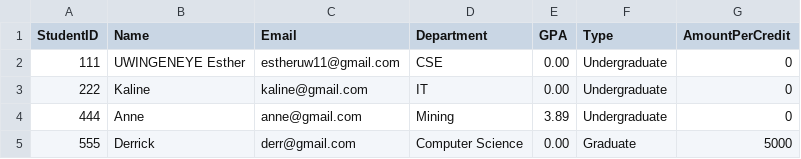
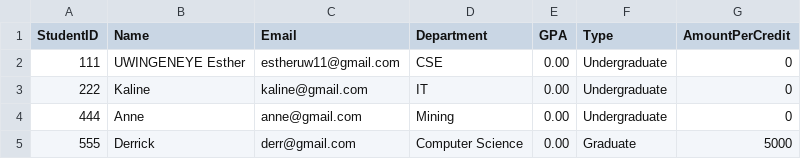
Before and after one commit to starsz33/Phase-One-Capstone-Project, a CSV file: students.csv, drawn as a sheet.

```diff
--- a/students.csv
+++ b/students.csv
@@ -3,3 +3,3 @@ StudentID,Name,Email,Department,GPA,Type,AmountPerCredit
 222,Kaline,kaline@gmail.com,IT,0.00,Undergraduate,0
-444,Anne,anne@gmail.com,Mining,3.89,Undergraduate,0
+444,Anne,anne@gmail.com,Mining,0.00,Undergraduate,0
 555,Derrick,derr@gmail.com,Computer Science,0.00,Graduate,5000
```
Also changed, not shown: 7 other files.
